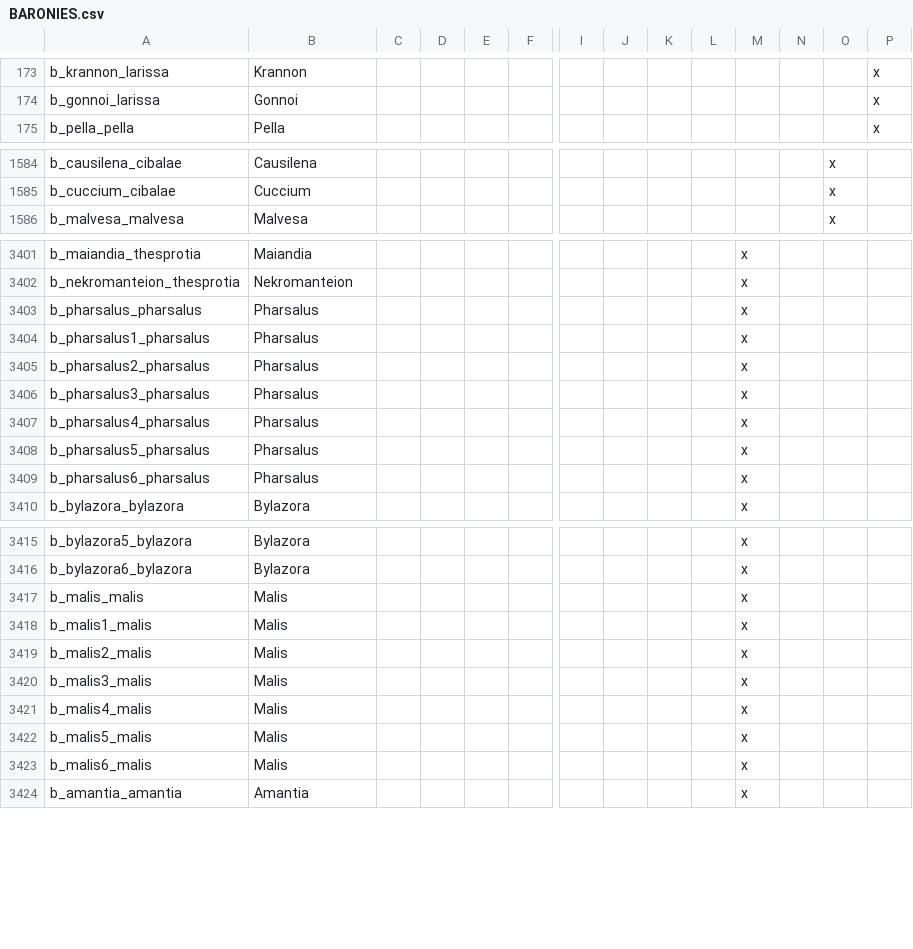
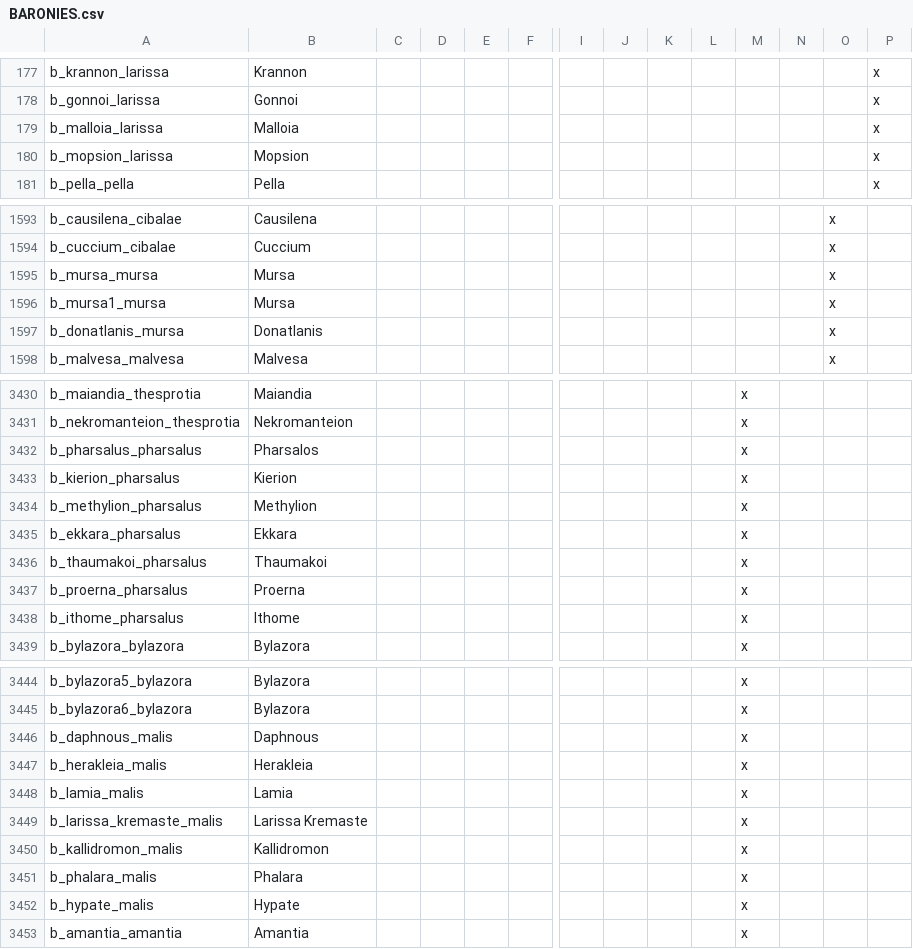
Before and after one commit to tannerflick4/Diadochi-Kings-Revival, a CSV file: diadochi/localisation/BARONIES.csv, drawn as a sheet; only a part is shown, gaps mark what is left out; removed rows and columns are numbered as before the commit, all else as after; rows hold the shown columns only; the diff covers the shown part only; the diff names each change by its address in the sheet, - before the commit and + after, or states it on an @@ line.

```diff
--- a/diadochi/localisation/BARONIES.csv
+++ b/diadochi/localisation/BARONIES.csv
+row 179: b_malloia_larissa | Malloia |  |  |  |  |  |  |  |  |  |  |  | x
+row 180: b_mopsion_larissa | Mopsion |  |  |  |  |  |  |  |  |  |  |  | x
+row 1595: b_mursa_mursa | Mursa |  |  |  |  |  |  |  |  |  |  | x
+row 1596: b_mursa1_mursa | Mursa |  |  |  |  |  |  |  |  |  |  | x
+row 1597: b_donatlanis_mursa | Donatlanis |  |  |  |  |  |  |  |  |  |  | x
-B3432: Pharsalus
+B3432: Pharsalos
-row 3404: b_pharsalus1_pharsalus | Pharsalus |  |  |  |  |  |  |  |  | x
-row 3405: b_pharsalus2_pharsalus | Pharsalus |  |  |  |  |  |  |  |  | x
-row 3406: b_pharsalus3_pharsalus | Pharsalus |  |  |  |  |  |  |  |  | x
-row 3407: b_pharsalus4_pharsalus | Pharsalus |  |  |  |  |  |  |  |  | x
+row 3433: b_kierion_pharsalus | Kierion |  |  |  |  |  |  |  |  | x
+row 3434: b_methylion_pharsalus | Methylion |  |  |  |  |  |  |  |  | x
-A3435: b_pharsalus5_pharsalus
+A3435: b_ekkara_pharsalus
-B3435: Pharsalus
+B3435: Ekkara
-A3436: b_pharsalus6_pharsalus
+A3436: b_thaumakoi_pharsalus
-B3436: Pharsalus
+B3436: Thaumakoi
+row 3437: b_proerna_pharsalus | Proerna |  |  |  |  |  |  |  |  | x
+row 3438: b_ithome_pharsalus | Ithome |  |  |  |  |  |  |  |  | x
+row 3446: b_daphnous_malis | Daphnous |  |  |  |  |  |  |  |  | x
+row 3447: b_herakleia_malis | Herakleia |  |  |  |  |  |  |  |  | x
-A3448: b_malis_malis
+A3448: b_lamia_malis
-B3448: Malis
+B3448: Lamia
-row 3418: b_malis1_malis | Malis |  |  |  |  |  |  |  |  | x
-row 3419: b_malis2_malis | Malis |  |  |  |  |  |  |  |  | x
-row 3420: b_malis3_malis | Malis |  |  |  |  |  |  |  |  | x
-row 3421: b_malis4_malis | Malis |  |  |  |  |  |  |  |  | x
-row 3422: b_malis5_malis | Malis |  |  |  |  |  |  |  |  | x
-row 3423: b_malis6_malis | Malis |  |  |  |  |  |  |  |  | x
+row 3449: b_larissa_kremaste_malis | Larissa Kremaste |  |  |  |  |  |  |  |  | x
+row 3450: b_kallidromon_malis | Kallidromon |  |  |  |  |  |  |  |  | x
+row 3451: b_phalara_malis | Phalara |  |  |  |  |  |  |  |  | x
+row 3452: b_hypate_malis | Hypate |  |  |  |  |  |  |  |  | x
```
Also changed, not shown: 28 added rows, 4 removed rows, 1 moved row and 18 edited cells elsewhere in this file, 46 other files.
